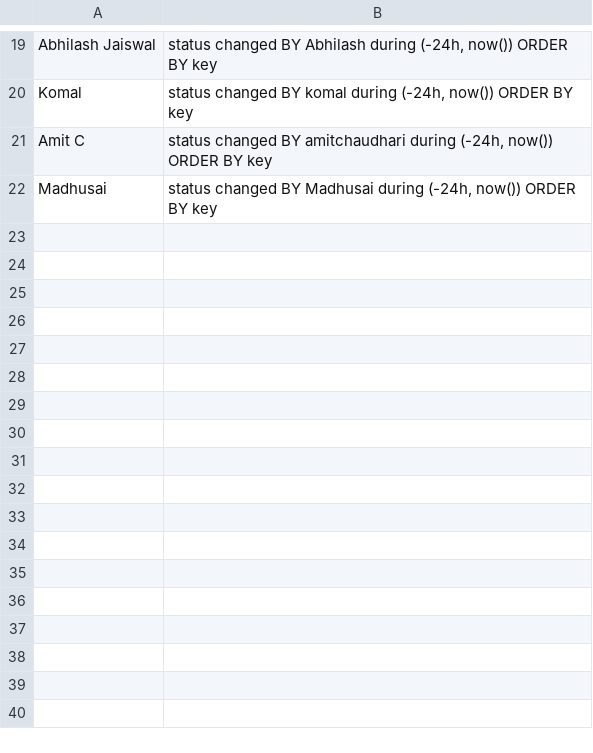
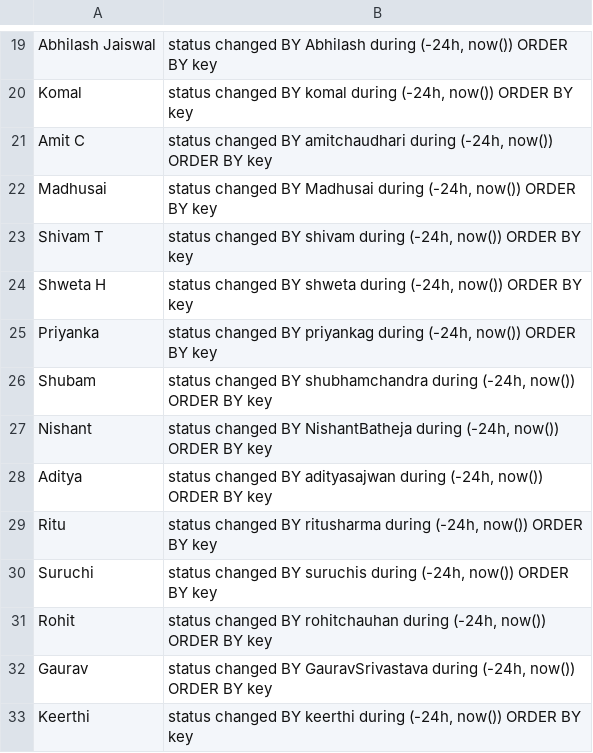
Before and after one commit to samikbanerjee/03511, a CSV file: Client/resources/QaActivityQueries.csv, drawn as a sheet; only a part is shown, gaps mark what is left out.

```diff
--- a/Client/resources/QaActivityQueries.csv
+++ b/Client/resources/QaActivityQueries.csv
@@ -22 +22,12 @@ Amit C;status changed BY amitchaudhari during (-24h, now())  ORDER BY key
 Madhusai;status changed BY Madhusai during (-24h, now())  ORDER BY key
+Shivam T;status changed BY shivam during (-24h, now())  ORDER BY key
+Shweta H;status changed BY shweta during (-24h, now())  ORDER BY key
+Priyanka;status changed BY priyankag during (-24h, now()) ORDER BY key
+Shubam;status changed BY shubhamchandra during (-24h, now()) ORDER BY key
+Nishant;status changed BY NishantBatheja during (-24h, now()) ORDER BY key
+Aditya;status changed BY adityasajwan during (-24h, now()) ORDER BY key
+Ritu;status changed BY ritusharma during (-24h, now()) ORDER BY key
+Suruchi;status changed BY suruchis during (-24h, now()) ORDER BY key
+Rohit;status changed BY rohitchauhan during (-24h, now()) ORDER BY key
+Gaurav;status changed BY GauravSrivastava during (-24h, now()) ORDER BY key
+Keerthi;status changed BY keerthi during (-24h, now()) ORDER BY key
```
Also changed, not shown: Client/resources/ClientQaActivityQueries.csv, 30 other files.
